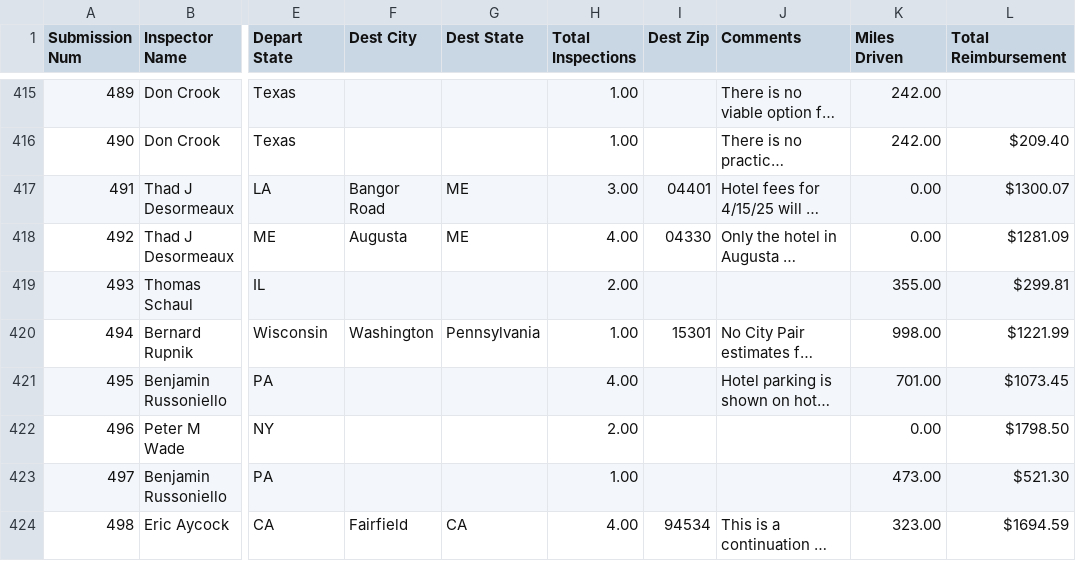
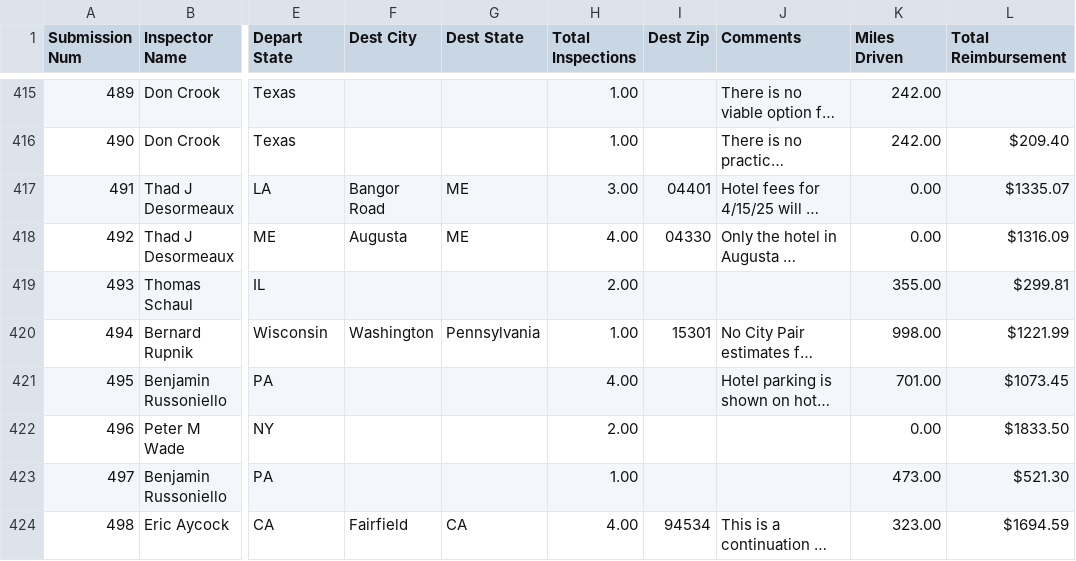
Before and after one commit to MalavikaKalani/Report-Automation-Tool, a CSV file: Live_Data_New_04_09(All_Submissions).csv, drawn as a sheet; only a part is shown, gaps mark what is left out; long unchanged cells end in …; the diff covers the shown part only; the diff names each change by its address in the sheet, - before the commit and + after, or states it on an @@ line.

```diff
--- a/Live_Data_New_04_09(All_Submissions).csv
+++ b/Live_Data_New_04_09(All_Submissions).csv
-L417 (Total Reimbursement): $1300.07
+L417 (Total Reimbursement): $1335.07
-L418 (Total Reimbursement): $1281.09
+L418 (Total Reimbursement): $1316.09
-L422 (Total Reimbursement): $1798.50
+L422 (Total Reimbursement): $1833.50
```
Also changed, not shown: 1 added row, 1 removed row and 72 edited cells elsewhere in this file, Live_Data_New_04_09(Inspections).csv, Live_Data_New_04_09(Per Diem).csv.
